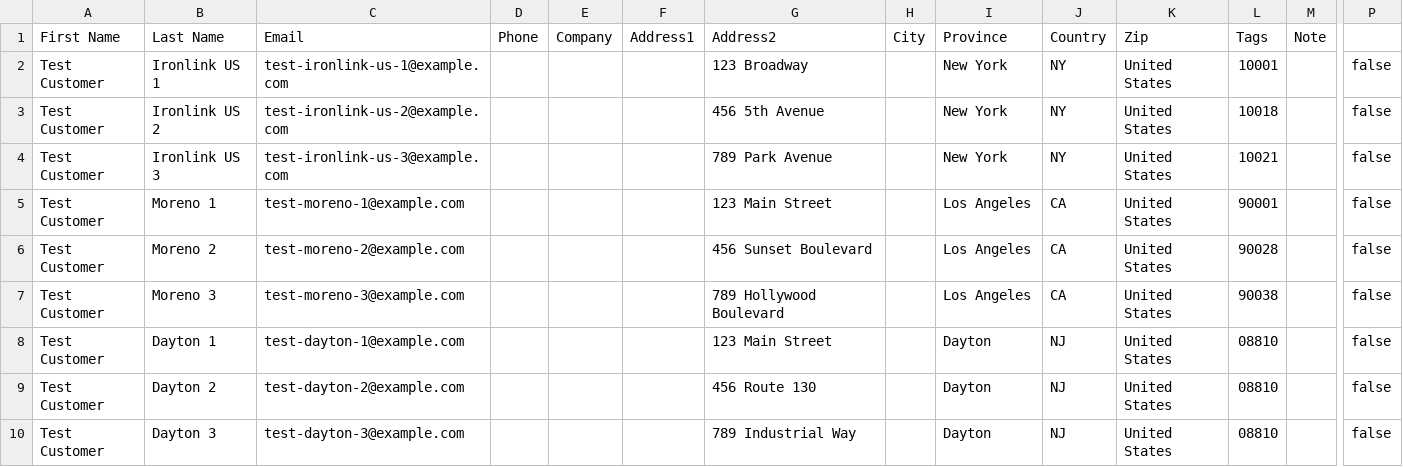
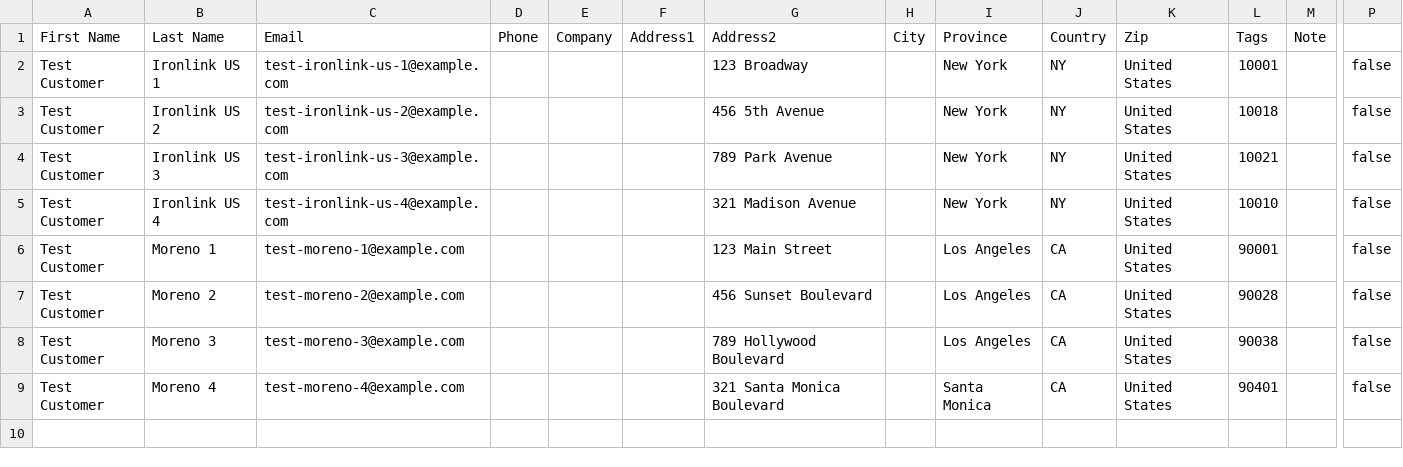
Before and after one commit to cozey-tech/cozey-uat-seeder, a CSV file: docs/customers-us.csv (was output/customers-us.csv), drawn as a sheet; only a part is shown, gaps mark what is left out; removed rows and columns are numbered as before the commit, all else as after; rows hold the shown columns only; the diff names each change by its address in the sheet, - before the commit and + after, or states it on an @@ line.

```diff
--- a/output/customers-us.csv
+++ b/docs/customers-us.csv
+row 5: Test Customer | Ironlink US 4 | test-ironlink-us-4@example.com |  |  |  | 321 Madison Avenue |  | New York | NY | United States | 10010 |  | false
-row 8: Test Customer | Dayton 1 | test-dayton-1@example.com |  |  |  | 123 Main Street |  | Dayton | NJ | United States | 08810 |  | false
-row 9: Test Customer | Dayton 2 | test-dayton-2@example.com |  |  |  | 456 Route 130 |  | Dayton | NJ | United States | 08810 |  | false
-row 10: Test Customer | Dayton 3 | test-dayton-3@example.com |  |  |  | 789 Industrial Way |  | Dayton | NJ | United States | 08810 |  | false
+row 9: Test Customer | Moreno 4 | test-moreno-4@example.com |  |  |  | 321 Santa Monica Boulevard |  | Santa Monica | CA | United States | 90401 |  | false
```
Also changed, not shown: docs/customers-canada.csv, 8 other files.
